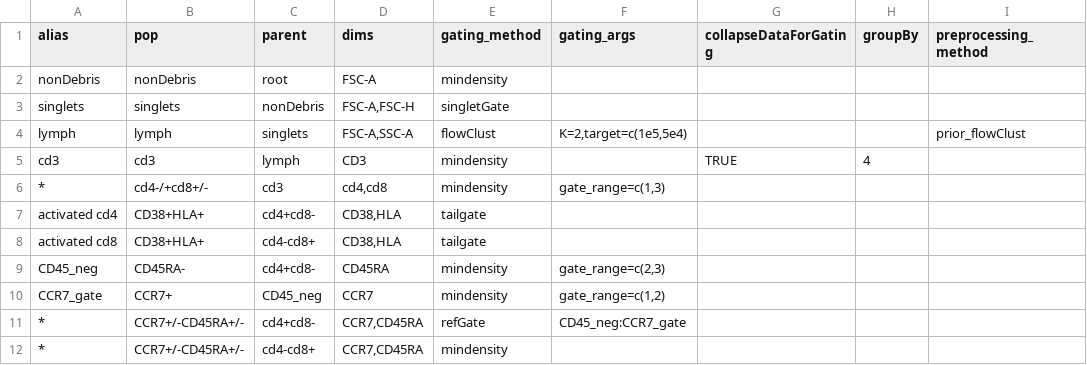
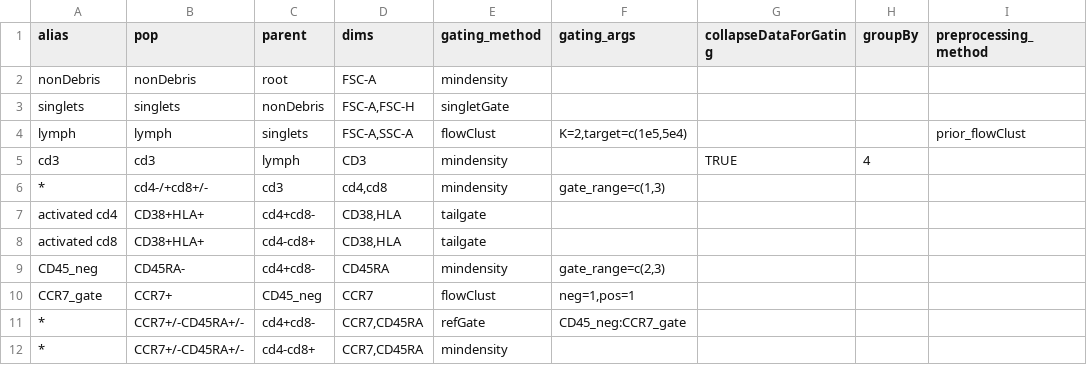
Before and after one commit to RGLab/openCyto, a CSV file: inst/extdata/template_tcell.csv, drawn as a sheet; only a part is shown; the diff names each change by its address in the sheet, - before the commit and + after, or states it on an @@ line.

Commit message:
update template_tcell.csv

```diff
--- a/inst/extdata/template_tcell.csv
+++ b/inst/extdata/template_tcell.csv
-E10 (gating_method): mindensity
+E10 (gating_method): flowClust
-F10 (gating_args): gate_range=c(1,2)
+F10 (gating_args): neg=1,pos=1
```
